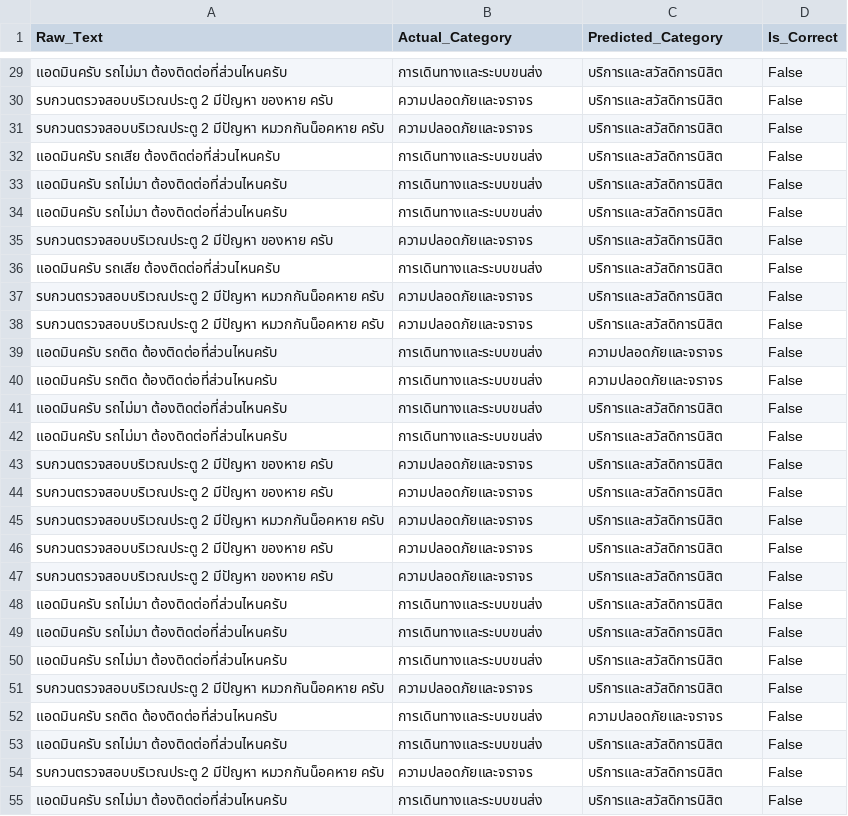
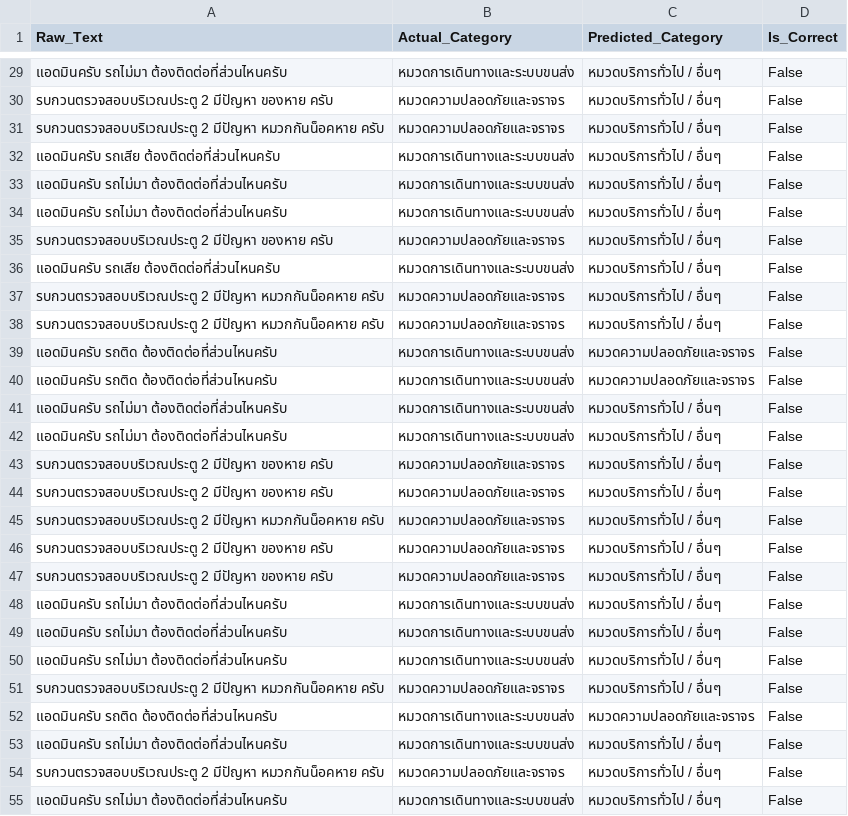
Before and after one commit to Atittaya-Boonchaem/University-Social-Listening-Platform, a CSV file: model/wrong_predictions.csv, drawn as a sheet; only a part is shown, gaps mark what is left out; the diff covers the shown part only.

```diff
--- a/model/wrong_predictions.csv
+++ b/model/wrong_predictions.csv
@@ -29,27 +29,27 @@
-แอดมินครับ รถไม่มา ต้องติดต่อที่ส่วนไหนครับ,การเดินทางและระบบขนส่ง,บริการและสวัสดิการนิสิต,False
-รบกวนตรวจสอบบริเวณประตู 2 มีปัญหา ของหาย ครับ,ความปลอดภัยและจราจร,บริการและสวัสดิการนิสิต,False
-รบกวนตรวจสอบบริเวณประตู 2 มีปัญหา หมวกกันน็อคหาย ครับ,ความปลอดภัยและจราจร,บริการและสวัสดิการนิสิต,False
-แอดมินครับ รถเสีย ต้องติดต่อที่ส่วนไหนครับ,การเดินทางและระบบขนส่ง,บริการและสวัสดิการนิสิต,False
-แอดมินครับ รถไม่มา ต้องติดต่อที่ส่วนไหนครับ,การเดินทางและระบบขนส่ง,บริการและสวัสดิการนิสิต,False
-แอดมินครับ รถไม่มา ต้องติดต่อที่ส่วนไหนครับ,การเดินทางและระบบขนส่ง,บริการและสวัสดิการนิสิต,False
-รบกวนตรวจสอบบริเวณประตู 2 มีปัญหา ของหาย ครับ,ความปลอดภัยและจราจร,บริการและสวัสดิการนิสิต,False
-แอดมินครับ รถเสีย ต้องติดต่อที่ส่วนไหนครับ,การเดินทางและระบบขนส่ง,บริการและสวัสดิการนิสิต,False
-รบกวนตรวจสอบบริเวณประตู 2 มีปัญหา หมวกกันน็อคหาย ครับ,ความปลอดภัยและจราจร,บริการและสวัสดิการนิสิต,False
-รบกวนตรวจสอบบริเวณประตู 2 มีปัญหา หมวกกันน็อคหาย ครับ,ความปลอดภัยและจราจร,บริการและสวัสดิการนิสิต,False
-แอดมินครับ รถติด ต้องติดต่อที่ส่วนไหนครับ,การเดินทางและระบบขนส่ง,ความปลอดภัยและจราจร,False
-แอดมินครับ รถติด ต้องติดต่อที่ส่วนไหนครับ,การเดินทางและระบบขนส่ง,ความปลอดภัยและจราจร,False
-แอดมินครับ รถไม่มา ต้องติดต่อที่ส่วนไหนครับ,การเดินทางและระบบขนส่ง,บริการและสวัสดิการนิสิต,False
-แอดมินครับ รถไม่มา ต้องติดต่อที่ส่วนไหนครับ,การเดินทางและระบบขนส่ง,บริการและสวัสดิการนิสิต,False
-รบกวนตรวจสอบบริเวณประตู 2 มีปัญหา ของหาย ครับ,ความปลอดภัยและจราจร,บริการและสวัสดิการนิสิต,False
-รบกวนตรวจสอบบริเวณประตู 2 มีปัญหา ของหาย ครับ,ความปลอดภัยและจราจร,บริการและสวัสดิการนิสิต,False
-รบกวนตรวจสอบบริเวณประตู 2 มีปัญหา หมวกกันน็อคหาย ครับ,ความปลอดภัยและจราจร,บริการและสวัสดิการนิสิต,False
-รบกวนตรวจสอบบริเวณประตู 2 มีปัญหา ของหาย ครับ,ความปลอดภัยและจราจร,บริการและสวัสดิการนิสิต,False
-รบกวนตรวจสอบบริเวณประตู 2 มีปัญหา ของหาย ครับ,ความปลอดภัยและจราจร,บริการและสวัสดิการนิสิต,False
-แอดมินครับ รถไม่มา ต้องติดต่อที่ส่วนไหนครับ,การเดินทางและระบบขนส่ง,บริการและสวัสดิการนิสิต,False
-แอดมินครับ รถไม่มา ต้องติดต่อที่ส่วนไหนครับ,การเดินทางและระบบขนส่ง,บริการและสวัสดิการนิสิต,False
-แอดมินครับ รถไม่มา ต้องติดต่อที่ส่วนไหนครับ,การเดินทางและระบบขนส่ง,บริการและสวัสดิการนิสิต,False
-รบกวนตรวจสอบบริเวณประตู 2 มีปัญหา หมวกกันน็อคหาย ครับ,ความปลอดภัยและจราจร,บริการและสวัสดิการนิสิต,False
-แอดมินครับ รถติด ต้องติดต่อที่ส่วนไหนครับ,การเดินทางและระบบขนส่ง,ความปลอดภัยและจราจร,False
-แอดมินครับ รถไม่มา ต้องติดต่อที่ส่วนไหนครับ,การเดินทางและระบบขนส่ง,บริการและสวัสดิการนิสิต,False
-รบกวนตรวจสอบบริเวณประตู 2 มีปัญหา หมวกกันน็อคหาย ครับ,ความปลอดภัยและจราจร,บริการและสวัสดิการนิสิต,False
-แอดมินครับ รถไม่มา ต้องติดต่อที่ส่วนไหนครับ,การเดินทางและระบบขนส่ง,บริการและสวัสดิการนิสิต,False
+แอดมินครับ รถไม่มา ต้องติดต่อที่ส่วนไหนครับ,หมวดการเดินทางและระบบขนส่ง,หมวดบริการทั่วไป / อื่นๆ,False
+รบกวนตรวจสอบบริเวณประตู 2 มีปัญหา ของหาย ครับ,หมวดความปลอดภัยและจราจร,หมวดบริการทั่วไป / อื่นๆ,False
+รบกวนตรวจสอบบริเวณประตู 2 มีปัญหา หมวกกันน็อคหาย ครับ,หมวดความปลอดภัยและจราจร,หมวดบริการทั่วไป / อื่นๆ,False
+แอดมินครับ รถเสีย ต้องติดต่อที่ส่วนไหนครับ,หมวดการเดินทางและระบบขนส่ง,หมวดบริการทั่วไป / อื่นๆ,False
+แอดมินครับ รถไม่มา ต้องติดต่อที่ส่วนไหนครับ,หมวดการเดินทางและระบบขนส่ง,หมวดบริการทั่วไป / อื่นๆ,False
+แอดมินครับ รถไม่มา ต้องติดต่อที่ส่วนไหนครับ,หมวดการเดินทางและระบบขนส่ง,หมวดบริการทั่วไป / อื่นๆ,False
+รบกวนตรวจสอบบริเวณประตู 2 มีปัญหา ของหาย ครับ,หมวดความปลอดภัยและจราจร,หมวดบริการทั่วไป / อื่นๆ,False
+แอดมินครับ รถเสีย ต้องติดต่อที่ส่วนไหนครับ,หมวดการเดินทางและระบบขนส่ง,หมวดบริการทั่วไป / อื่นๆ,False
+รบกวนตรวจสอบบริเวณประตู 2 มีปัญหา หมวกกันน็อคหาย ครับ,หมวดความปลอดภัยและจราจร,หมวดบริการทั่วไป / อื่นๆ,False
+รบกวนตรวจสอบบริเวณประตู 2 มีปัญหา หมวกกันน็อคหาย ครับ,หมวดความปลอดภัยและจราจร,หมวดบริการทั่วไป / อื่นๆ,False
+แอดมินครับ รถติด ต้องติดต่อที่ส่วนไหนครับ,หมวดการเดินทางและระบบขนส่ง,หมวดความปลอดภัยและจราจร,False
+แอดมินครับ รถติด ต้องติดต่อที่ส่วนไหนครับ,หมวดการเดินทางและระบบขนส่ง,หมวดความปลอดภัยและจราจร,False
+แอดมินครับ รถไม่มา ต้องติดต่อที่ส่วนไหนครับ,หมวดการเดินทางและระบบขนส่ง,หมวดบริการทั่วไป / อื่นๆ,False
+แอดมินครับ รถไม่มา ต้องติดต่อที่ส่วนไหนครับ,หมวดการเดินทางและระบบขนส่ง,หมวดบริการทั่วไป / อื่นๆ,False
+รบกวนตรวจสอบบริเวณประตู 2 มีปัญหา ของหาย ครับ,หมวดความปลอดภัยและจราจร,หมวดบริการทั่วไป / อื่นๆ,False
+รบกวนตรวจสอบบริเวณประตู 2 มีปัญหา ของหาย ครับ,หมวดความปลอดภัยและจราจร,หมวดบริการทั่วไป / อื่นๆ,False
+รบกวนตรวจสอบบริเวณประตู 2 มีปัญหา หมวกกันน็อคหาย ครับ,หมวดความปลอดภัยและจราจร,หมวดบริการทั่วไป / อื่นๆ,False
+รบกวนตรวจสอบบริเวณประตู 2 มีปัญหา ของหาย ครับ,หมวดความปลอดภัยและจราจร,หมวดบริการทั่วไป / อื่นๆ,False
+รบกวนตรวจสอบบริเวณประตู 2 มีปัญหา ของหาย ครับ,หมวดความปลอดภัยและจราจร,หมวดบริการทั่วไป / อื่นๆ,False
+แอดมินครับ รถไม่มา ต้องติดต่อที่ส่วนไหนครับ,หมวดการเดินทางและระบบขนส่ง,หมวดบริการทั่วไป / อื่นๆ,False
+แอดมินครับ รถไม่มา ต้องติดต่อที่ส่วนไหนครับ,หมวดการเดินทางและระบบขนส่ง,หมวดบริการทั่วไป / อื่นๆ,False
+แอดมินครับ รถไม่มา ต้องติดต่อที่ส่วนไหนครับ,หมวดการเดินทางและระบบขนส่ง,หมวดบริการทั่วไป / อื่นๆ,False
+รบกวนตรวจสอบบริเวณประตู 2 มีปัญหา หมวกกันน็อคหาย ครับ,หมวดความปลอดภัยและจราจร,หมวดบริการทั่วไป / อื่นๆ,False
+แอดมินครับ รถติด ต้องติดต่อที่ส่วนไหนครับ,หมวดการเดินทางและระบบขนส่ง,หมวดความปลอดภัยและจราจร,False
+แอดมินครับ รถไม่มา ต้องติดต่อที่ส่วนไหนครับ,หมวดการเดินทางและระบบขนส่ง,หมวดบริการทั่วไป / อื่นๆ,False
+รบกวนตรวจสอบบริเวณประตู 2 มีปัญหา หมวกกันน็อคหาย ครับ,หมวดความปลอดภัยและจราจร,หมวดบริการทั่วไป / อื่นๆ,False
+แอดมินครับ รถไม่มา ต้องติดต่อที่ส่วนไหนครับ,หมวดการเดินทางและระบบขนส่ง,หมวดบริการทั่วไป / อื่นๆ,False
```
Also changed, not shown: 60 edited cells elsewhere in this file, model/test_dataset_1500.csv, university_social_listening/ai_data/models/test_dataset_1500.csv, 8 other files.
